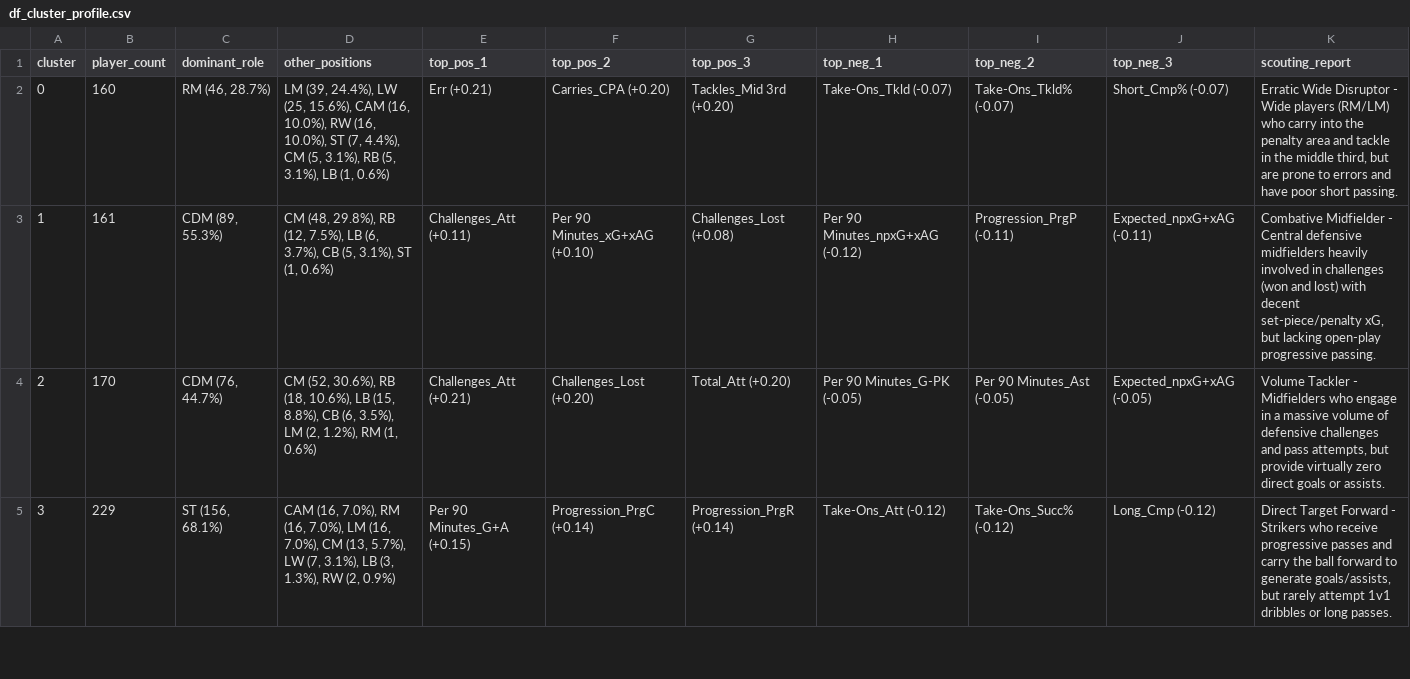
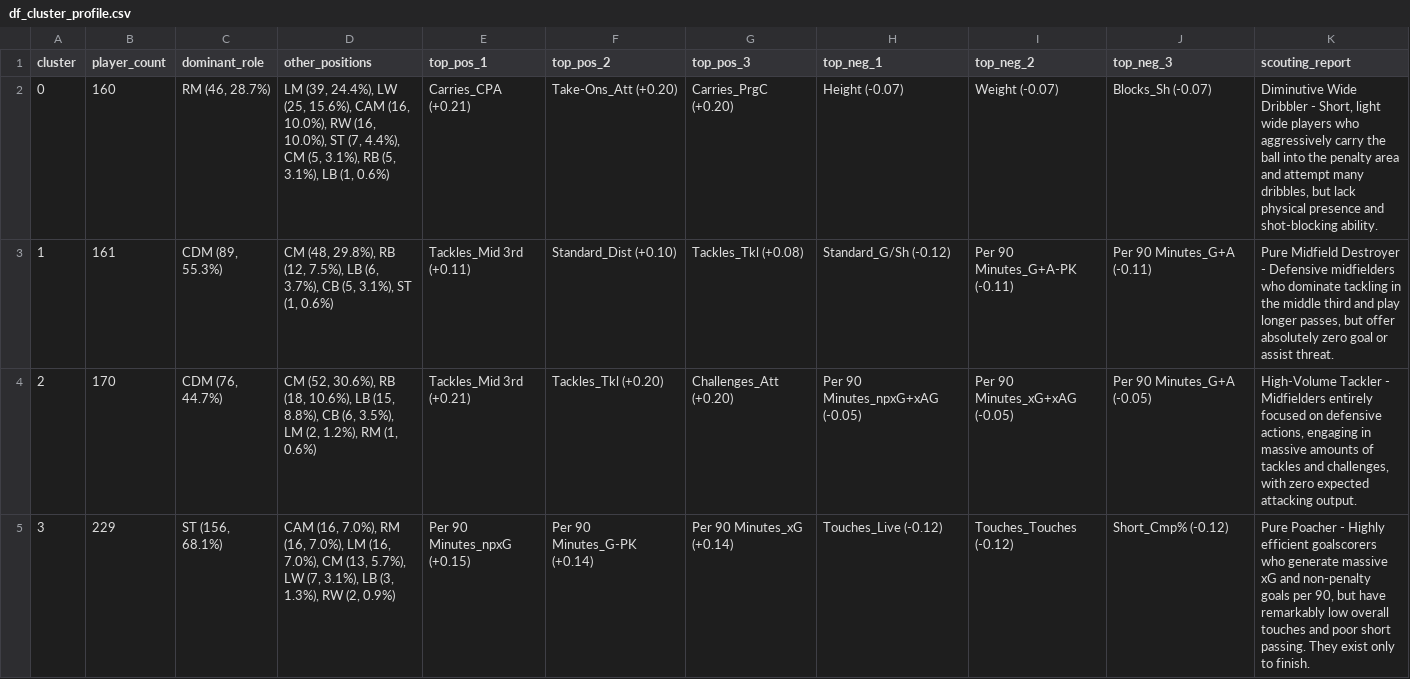
Before and after one commit to andreamurari/DataDriven_Soccer_Scouting, a CSV file: resources/df_cluster_profile.csv, drawn as a sheet; only a part is shown; the diff covers the shown part only.

Commit message:
Fixed bug in Kmeans feature reporting

```diff
--- a/resources/df_cluster_profile.csv
+++ b/resources/df_cluster_profile.csv
@@ -1,5 +1,5 @@
 cluster,player_count,dominant_role,other_positions,top_pos_1,top_pos_2,top_pos_3,top_neg_1,top_neg_2,top_neg_3,scouting_report
-0,160,"RM (46, 28.7%)","LM (39, 24.4%), LW (25, 15.6%), CAM (16, 10.0%), RW (16, 10.0%), ST (7, 4.4%), CM (5, 3.1%), RB (5, 3.1%), LB (1, 0.6%)",Err (+0.21),Carries_CPA (+0.20),Tackles_Mid 3rd (+0.20),Take-Ons_Tkld (-0.07),Take-Ons_Tkld% (-0.07),Short_Cmp% (-0.07),"Erratic Wide Disruptor - Wide players (RM/LM) who carry into the penalty area and tackle in the middle third, but are prone to errors and have poor short passing."
-1,161,"CDM (89, 55.3%)","CM (48, 29.8%), RB (12, 7.5%), LB (6, 3.7%), CB (5, 3.1%), ST (1, 0.6%)",Challenges_Att (+0.11),Per 90 Minutes_xG+xAG (+0.10),Challenges_Lost (+0.08),Per 90 Minutes_npxG+xAG (-0.12),Progression_PrgP (-0.11),Expected_npxG+xAG (-0.11),"Combative Midfielder - Central defensive midfielders heavily involved in challenges (won and lost) with decent set-piece/penalty xG, but lacking open-play progressive passing."
-2,170,"CDM (76, 44.7%)","CM (52, 30.6%), RB (18, 10.6%), LB (15, 8.8%), CB (6, 3.5%), LM (2, 1.2%), RM (1, 0.6%)",Challenges_Att (+0.21),Challenges_Lost (+0.20),Total_Att (+0.20),Per 90 Minutes_G-PK (-0.05),Per 90 Minutes_Ast (-0.05),Expected_npxG+xAG (-0.05),"Volume Tackler - Midfielders who engage in a massive volume of defensive challenges and pass attempts, but provide virtually zero direct goals or assists."
-3,229,"ST (156, 68.1%)","CAM (16, 7.0%), RM (16, 7.0%), LM (16, 7.0%), CM (13, 5.7%), LW (7, 3.1%), LB (3, 1.3%), RW (2, 0.9%)",Per 90 Minutes_G+A (+0.15),Progression_PrgC (+0.14),Progression_PrgR (+0.14),Take-Ons_Att (-0.12),Take-Ons_Succ% (-0.12),Long_Cmp (-0.12),"Direct Target Forward - Strikers who receive progressive passes and carry the ball forward to generate goals/assists, but rarely attempt 1v1 dribbles or long passes."
+0,160,"RM (46, 28.7%)","LM (39, 24.4%), LW (25, 15.6%), CAM (16, 10.0%), RW (16, 10.0%), ST (7, 4.4%), CM (5, 3.1%), RB (5, 3.1%), LB (1, 0.6%)",Carries_CPA (+0.21),Take-Ons_Att (+0.20),Carries_PrgC (+0.20),Height (-0.07),Weight (-0.07),Blocks_Sh (-0.07),"Diminutive Wide Dribbler - Short, light wide players who aggressively carry the ball into the penalty area and attempt many dribbles, but lack physical presence and shot-blocking ability."
+1,161,"CDM (89, 55.3%)","CM (48, 29.8%), RB (12, 7.5%), LB (6, 3.7%), CB (5, 3.1%), ST (1, 0.6%)",Tackles_Mid 3rd (+0.11),Standard_Dist (+0.10),Tackles_Tkl (+0.08),Standard_G/Sh (-0.12),Per 90 Minutes_G+A-PK (-0.11),Per 90 Minutes_G+A (-0.11),"Pure Midfield Destroyer - Defensive midfielders who dominate tackling in the middle third and play longer passes, but offer absolutely zero goal or assist threat."
+2,170,"CDM (76, 44.7%)","CM (52, 30.6%), RB (18, 10.6%), LB (15, 8.8%), CB (6, 3.5%), LM (2, 1.2%), RM (1, 0.6%)",Tackles_Mid 3rd (+0.21),Tackles_Tkl (+0.20),Challenges_Att (+0.20),Per 90 Minutes_npxG+xAG (-0.05),Per 90 Minutes_xG+xAG (-0.05),Per 90 Minutes_G+A (-0.05),"High-Volume Tackler - Midfielders entirely focused on defensive actions, engaging in massive amounts of tackles and challenges, with zero expected attacking output."
+3,229,"ST (156, 68.1%)","CAM (16, 7.0%), RM (16, 7.0%), LM (16, 7.0%), CM (13, 5.7%), LW (7, 3.1%), LB (3, 1.3%), RW (2, 0.9%)",Per 90 Minutes_npxG (+0.15),Per 90 Minutes_G-PK (+0.14),Per 90 Minutes_xG (+0.14),Touches_Live (-0.12),Touches_Touches (-0.12),Short_Cmp% (-0.12),"Pure Poacher - Highly efficient goalscorers who generate massive xG and non-penalty goals per 90, but have remarkably low overall touches and poor short passing. They exist only to finish."
```
Also changed, not shown: 112 edited cells elsewhere in this file, 1 other file.
